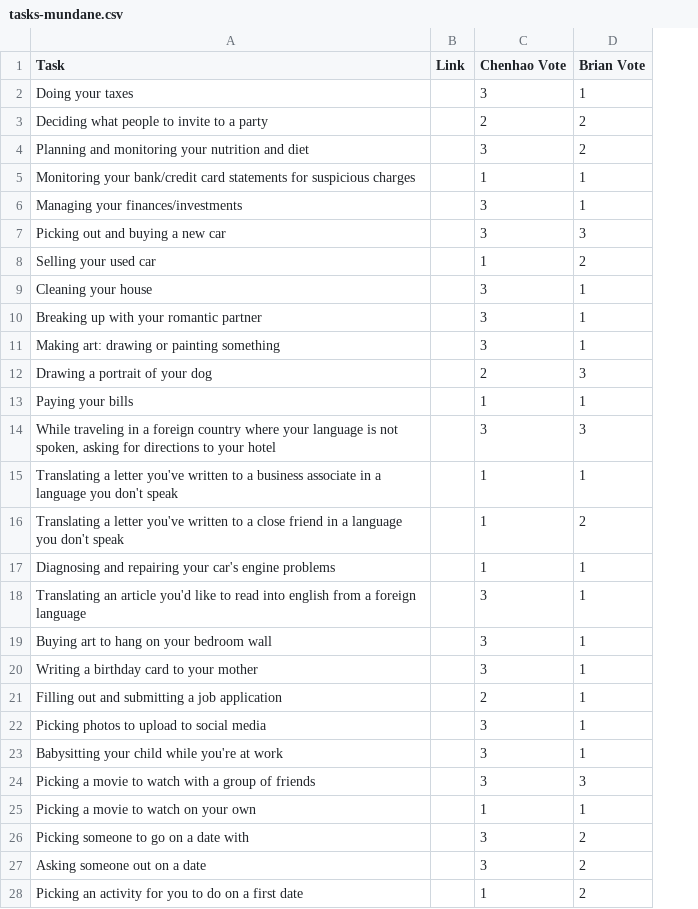
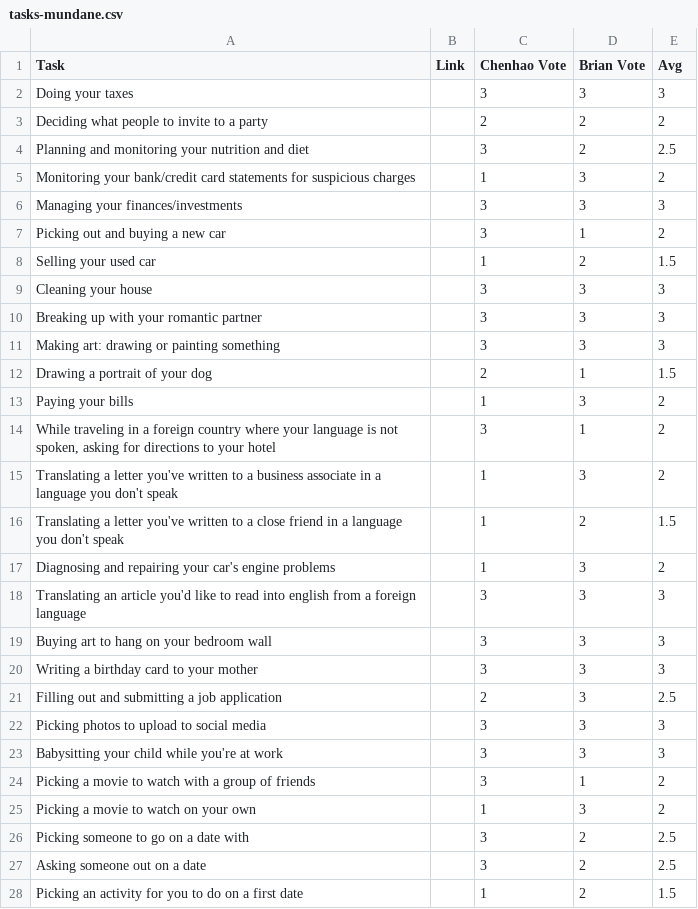
Before and after one commit to blubars/task-delegability, a CSV file: tasks/tasks-mundane.csv, drawn as a sheet; only a part is shown; the diff covers the shown part only; the diff names each change by its address in the sheet, - before the commit and + after, or states it on an @@ line.

```diff
--- a/tasks/tasks-mundane.csv
+++ b/tasks/tasks-mundane.csv
+column E (Avg), rows 2-28: 3 | 2 | 2.5 | 2 | 3 | 2 | 1.5 | 3 | 3 | 3 | 1.5 | 2 | 2 | 2 | 1.5 | 2 | 3 | 3 | 3 | 2.5 | 3 | 3 | 2 | 2 | 2.5 | 2.5 | 1.5
-D2 (Brian Vote): 1
+D2 (Brian Vote): 3
-D5:D6 (Brian Vote): 1
+D5:D6 (Brian Vote): 3
-D7 (Brian Vote): 3
+D7 (Brian Vote): 1
-D9:D11 (Brian Vote): 1
+D9:D11 (Brian Vote): 3
-D12 (Brian Vote): 3
+D12 (Brian Vote): 1
-D13 (Brian Vote): 1
+D13 (Brian Vote): 3
-D14 (Brian Vote): 3
+D14 (Brian Vote): 1
-D15 (Brian Vote): 1
+D15 (Brian Vote): 3
-D17:D23 (Brian Vote): 1
+D17:D23 (Brian Vote): 3
-D24 (Brian Vote): 3
+D24 (Brian Vote): 1
-D25 (Brian Vote): 1
+D25 (Brian Vote): 3
```
Also changed, not shown: 55 edited cells elsewhere in this file, tasks/tasks-conf.csv, tasks/tasks-jobs.csv, 1 other file.
